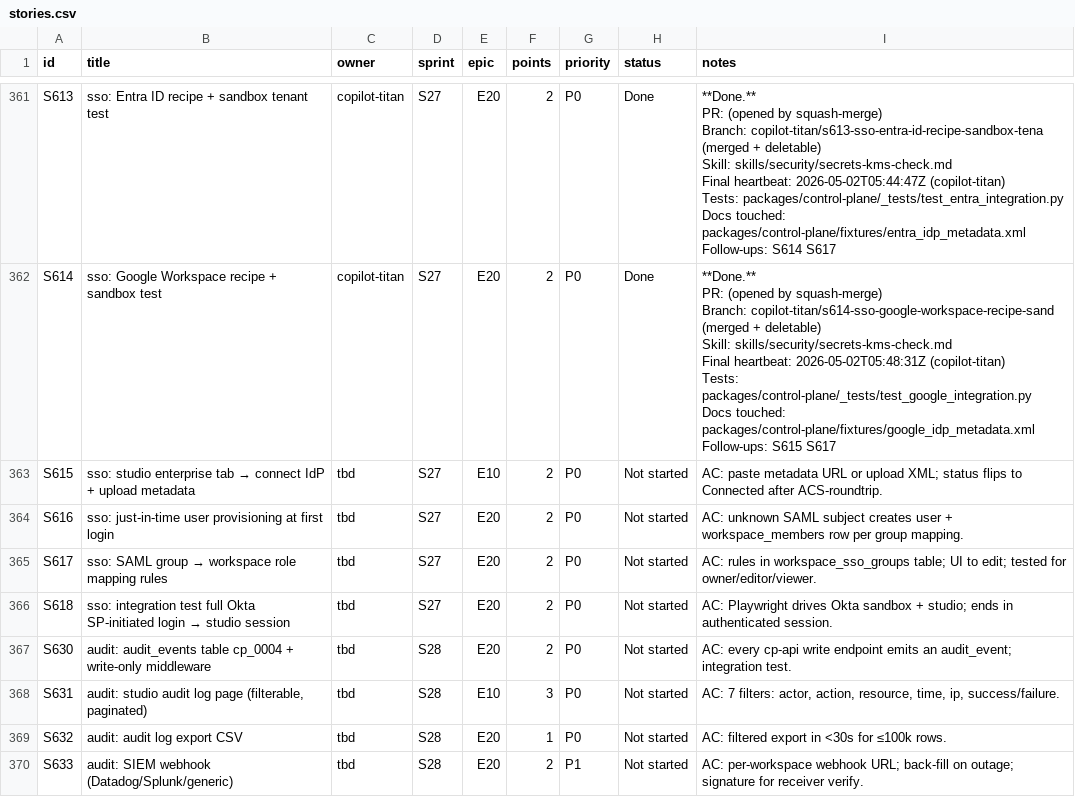
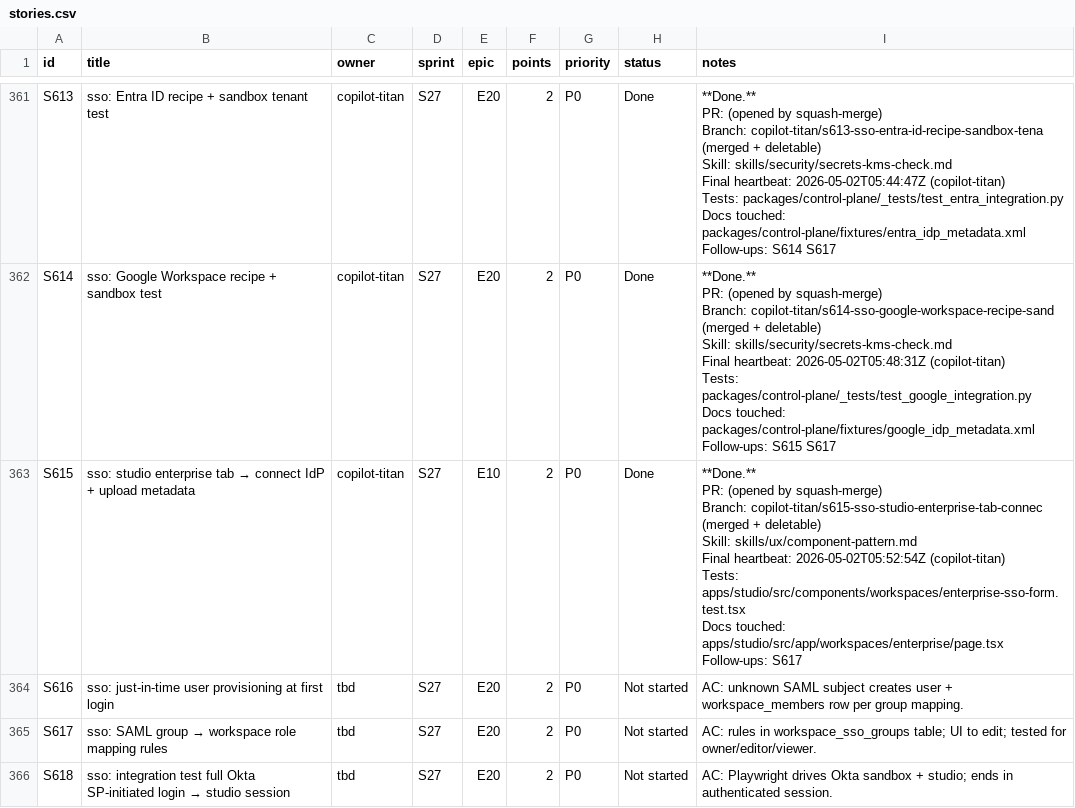
Before and after one commit to kwameasare/loop, a CSV file: loop_implementation/tracker/csv/stories.csv, drawn as a sheet; only a part is shown, gaps mark what is left out; the shorter side is filled out with more unchanged rows.

```diff
--- a/loop_implementation/tracker/csv/stories.csv
+++ b/loop_implementation/tracker/csv/stories.csv
@@ -999,3 +999,10 @@ Docs touched: packages/control-plane/fixtures/google_idp_metadata.xml
 Follow-ups: S615 S617"
-S615,sso: studio enterprise tab → connect IdP + upload metadata,tbd,S27,E10,2,P0,Not started,AC: paste metadata URL or upload XML; status flips to Connected after ACS-roundtrip.
+S615,sso: studio enterprise tab → connect IdP + upload metadata,copilot-titan,S27,E10,2,P0,Done,"**Done.**
+PR: (opened by squash-merge)
+Branch: copilot-titan/s615-sso-studio-enterprise-tab-connec (merged + deletable)
+Skill: skills/ux/component-pattern.md
+Final heartbeat: 2026-05-02T05:52:54Z (copilot-titan)
+Tests: apps/studio/src/components/workspaces/enterprise-sso-form.test.tsx
+Docs touched: apps/studio/src/app/workspaces/enterprise/page.tsx
+Follow-ups: S617"
 S616,sso: just-in-time user provisioning at first login,tbd,S27,E20,2,P0,Not started,AC: unknown SAML subject creates user + workspace_members row per group mapping.
```
Also changed, not shown: 7 other files.
